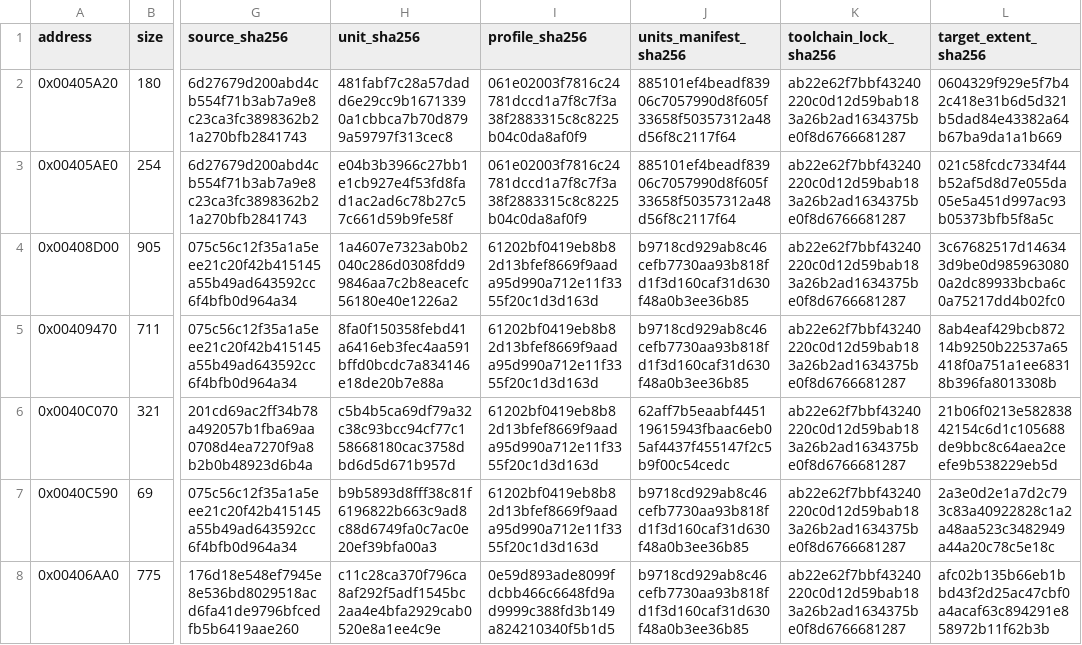
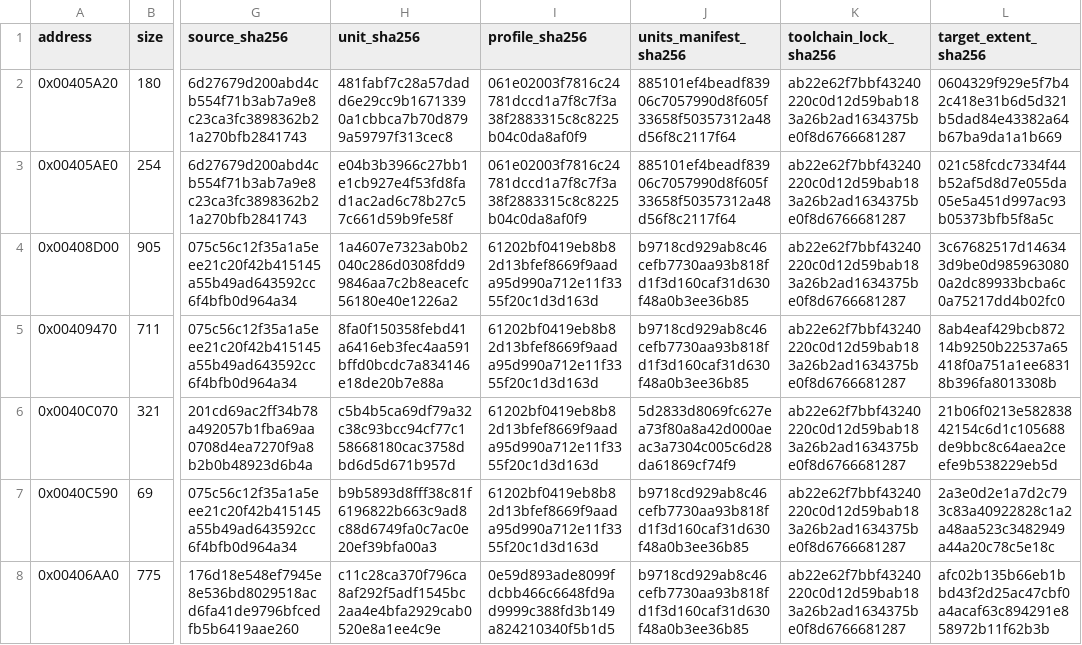
Before and after one commit to N0zoM1z0/Eternal-Fighter-Zero, a CSV file: config/matches.csv, drawn as a sheet; only a part is shown, gaps mark what is left out; the diff covers the shown part only; the diff names each change by its address in the sheet, - before the commit and + after, or states it on an @@ line.

```diff
--- a/config/matches.csv
+++ b/config/matches.csv
-J6 (units_manifest_sha256): 62aff7b5eaabf445119615943fbaac6eb05af4437f455147f2c5b9f00c54cedc
+J6 (units_manifest_sha256): 5d2833d8069fc627ea73f80a8a42d000aeac3a7304c005c6d28da61869cf74f9
```
Also changed, not shown: 19 edited cells elsewhere in this file, 9 other files.
